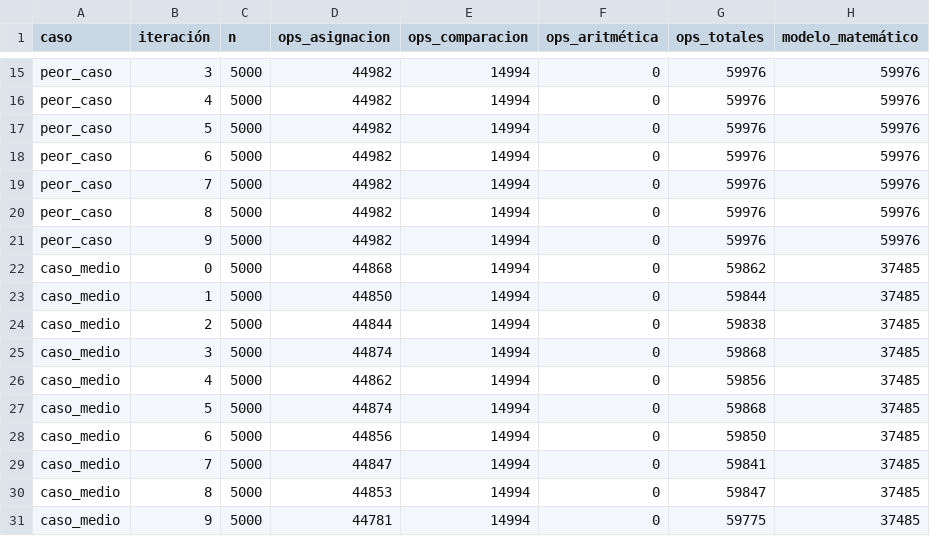
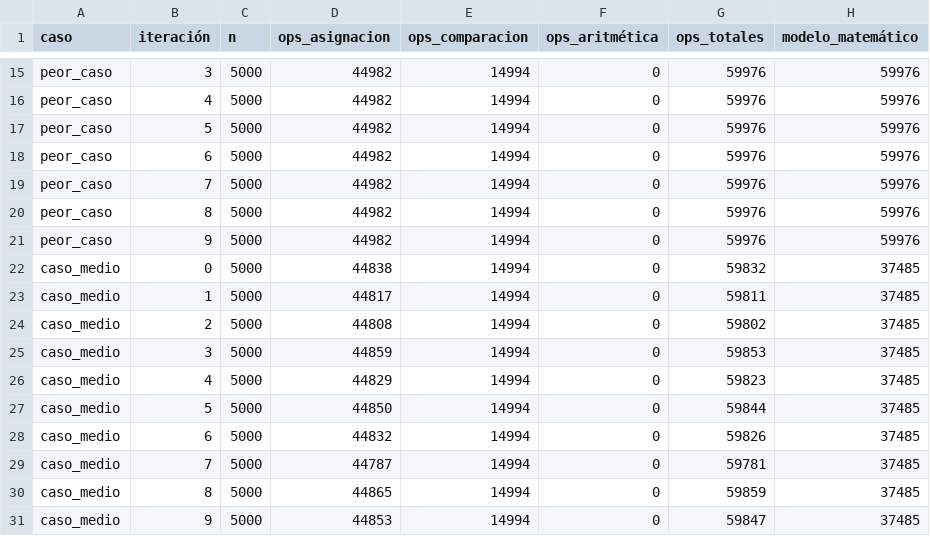
Before and after one commit to humbertowoody/algoritmos-escom, a CSV file: temas/3-análisis-temporal/ejercicio-4/codigo_3.csv, drawn as a sheet; only a part is shown, gaps mark what is left out.

```diff
--- a/temas/3-análisis-temporal/ejercicio-4/codigo_3.csv
+++ b/temas/3-análisis-temporal/ejercicio-4/codigo_3.csv
@@ -21,11 +21,11 @@ peor_caso,8,5000,44982,14994,0,59976,59976
 peor_caso,9,5000,44982,14994,0,59976,59976
-caso_medio,0,5000,44868,14994,0,59862,37485
-caso_medio,1,5000,44850,14994,0,59844,37485
-caso_medio,2,5000,44844,14994,0,59838,37485
-caso_medio,3,5000,44874,14994,0,59868,37485
-caso_medio,4,5000,44862,14994,0,59856,37485
-caso_medio,5,5000,44874,14994,0,59868,37485
-caso_medio,6,5000,44856,14994,0,59850,37485
-caso_medio,7,5000,44847,14994,0,59841,37485
-caso_medio,8,5000,44853,14994,0,59847,37485
-caso_medio,9,5000,44781,14994,0,59775,37485
+caso_medio,0,5000,44838,14994,0,59832,37485
+caso_medio,1,5000,44817,14994,0,59811,37485
+caso_medio,2,5000,44808,14994,0,59802,37485
+caso_medio,3,5000,44859,14994,0,59853,37485
+caso_medio,4,5000,44829,14994,0,59823,37485
+caso_medio,5,5000,44850,14994,0,59844,37485
+caso_medio,6,5000,44832,14994,0,59826,37485
+caso_medio,7,5000,44787,14994,0,59781,37485
+caso_medio,8,5000,44865,14994,0,59859,37485
+caso_medio,9,5000,44853,14994,0,59847,37485
```
Also changed, not shown: temas/3-análisis-temporal/ejercicio-4/codigo_1.csv, temas/3-análisis-temporal/ejercicio-4/codigo_4.csv, 5 other files.
